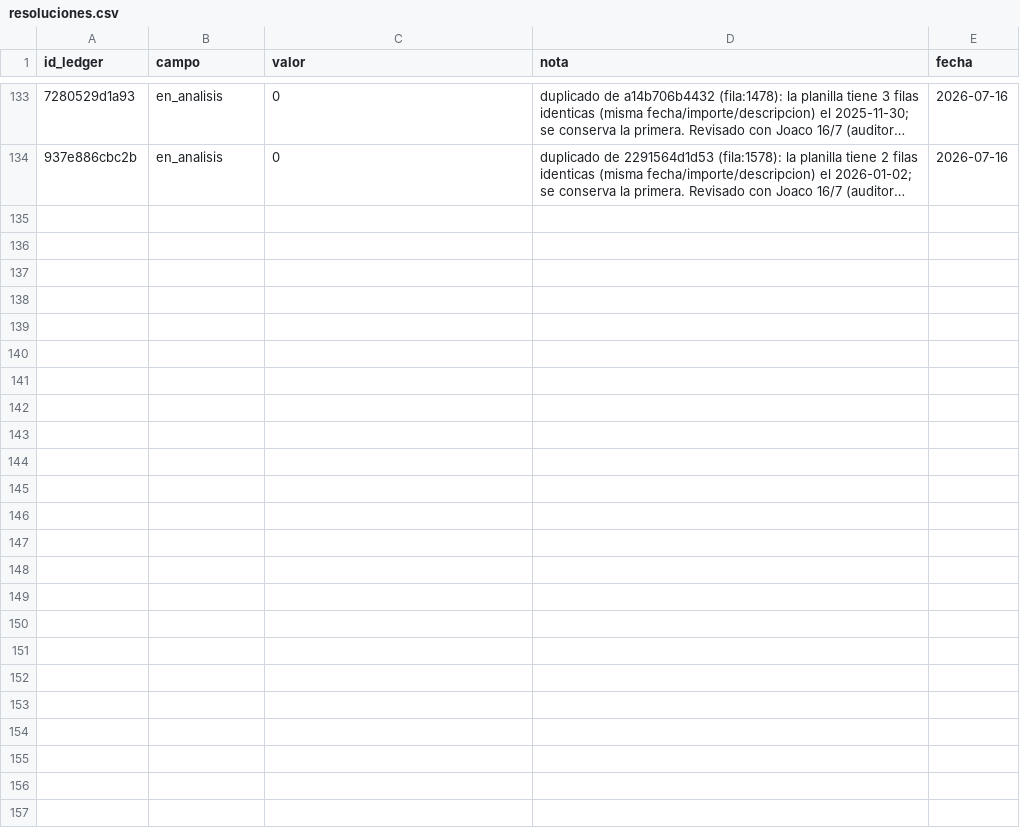
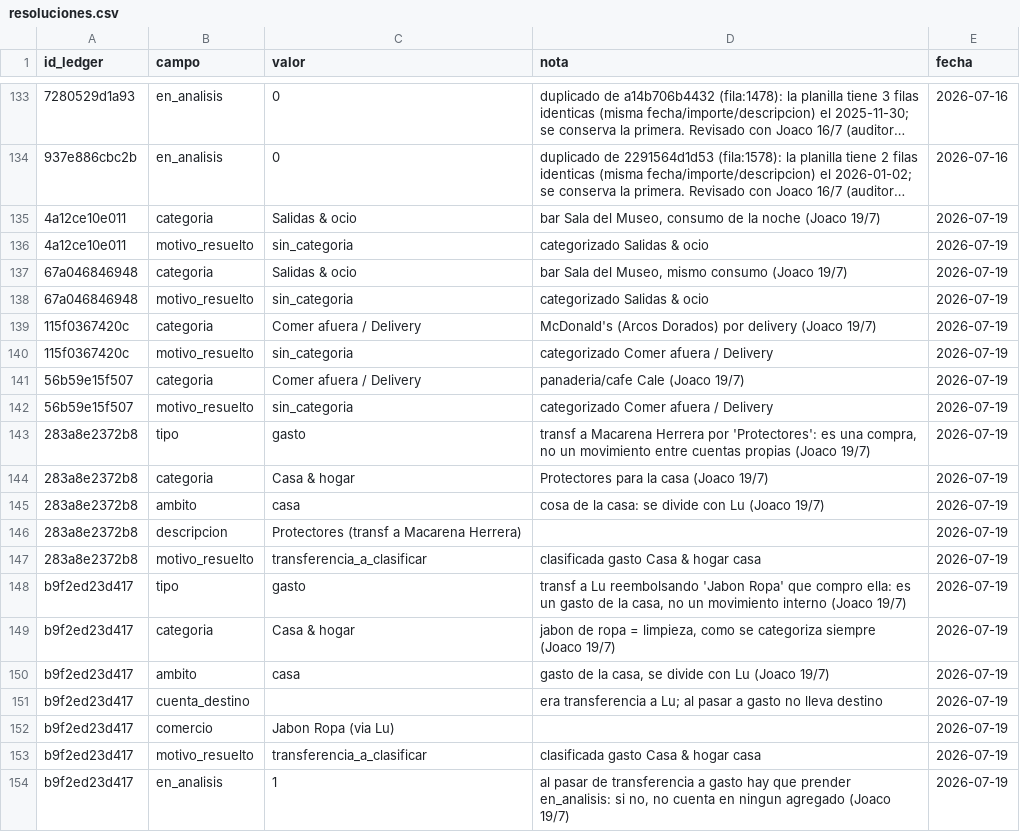
Before and after one commit to joacoguerrae/registro-gastos, a CSV file: data/resoluciones.csv, drawn as a sheet; only a part is shown, gaps mark what is left out; long unchanged cells end in …; the diff names each change by its address in the sheet, - before the commit and + after, or states it on an @@ line.

```diff
--- a/data/resoluciones.csv
+++ b/data/resoluciones.csv
+row 135: 4a12ce10e011 | categoria | Salidas & ocio | bar Sala del Museo, consumo de la noche (Joaco 19/7) | 2026-07-19
+row 136: 4a12ce10e011 | motivo_resuelto | sin_categoria | categorizado Salidas & ocio | 2026-07-19
+row 137: 67a046846948 | categoria | Salidas & ocio | bar Sala del Museo, mismo consumo (Joaco 19/7) | 2026-07-19
+row 138: 67a046846948 | motivo_resuelto | sin_categoria | categorizado Salidas & ocio | 2026-07-19
+row 139: 115f0367420c | categoria | Comer afuera / Delivery | McDonald's (Arcos Dorados) por delivery (Joaco 19/7) | 2026-07-19
+row 140: 115f0367420c | motivo_resuelto | sin_categoria | categorizado Comer afuera / Delivery | 2026-07-19
+row 141: 56b59e15f507 | categoria | Comer afuera / Delivery | panaderia/cafe Cale (Joaco 19/7) | 2026-07-19
+row 142: 56b59e15f507 | motivo_resuelto | sin_categoria | categorizado Comer afuera / Delivery | 2026-07-19
+row 143: 283a8e2372b8 | tipo | gasto | transf a Macarena Herrera por 'Protectores': es una compra, no un movimiento entre cuentas propias (Joaco 19/7) | 2026-07-19
+row 144: 283a8e2372b8 | categoria | Casa & hogar | Protectores para la casa (Joaco 19/7) | 2026-07-19
+row 145: 283a8e2372b8 | ambito | casa | cosa de la casa: se divide con Lu (Joaco 19/7) | 2026-07-19
+row 146: 283a8e2372b8 | descripcion | Protectores (transf a Macarena Herrera) |  | 2026-07-19
+row 147: 283a8e2372b8 | motivo_resuelto | transferencia_a_clasificar | clasificada gasto Casa & hogar casa | 2026-07-19
+row 148: b9f2ed23d417 | tipo | gasto | transf a Lu reembolsando 'Jabon Ropa' que compro ella: es un gasto de la casa, no un movimiento interno (Joaco 19/7) | 2026-07-19
+row 149: b9f2ed23d417 | categoria | Casa & hogar | jabon de ropa = limpieza, como se categoriza siempre (Joaco 19/7) | 2026-07-19
+row 150: b9f2ed23d417 | ambito | casa | gasto de la casa, se divide con Lu (Joaco 19/7) | 2026-07-19
+row 151: b9f2ed23d417 | cuenta_destino |  | era transferencia a Lu; al pasar a gasto no lleva destino | 2026-07-19
+row 152: b9f2ed23d417 | comercio | Jabon Ropa (via Lu) |  | 2026-07-19
+row 153: b9f2ed23d417 | motivo_resuelto | transferencia_a_clasificar | clasificada gasto Casa & hogar casa | 2026-07-19
+row 154: b9f2ed23d417 | en_analisis | 1 | al pasar de transferencia a gasto hay que prender en_analisis: si no, no cuenta en ningun agregado (Joaco 19/7) | 2026-07-19
```
Also changed, not shown: config/reglas_comercio.csv, data/ledger.csv, 8 other files.
